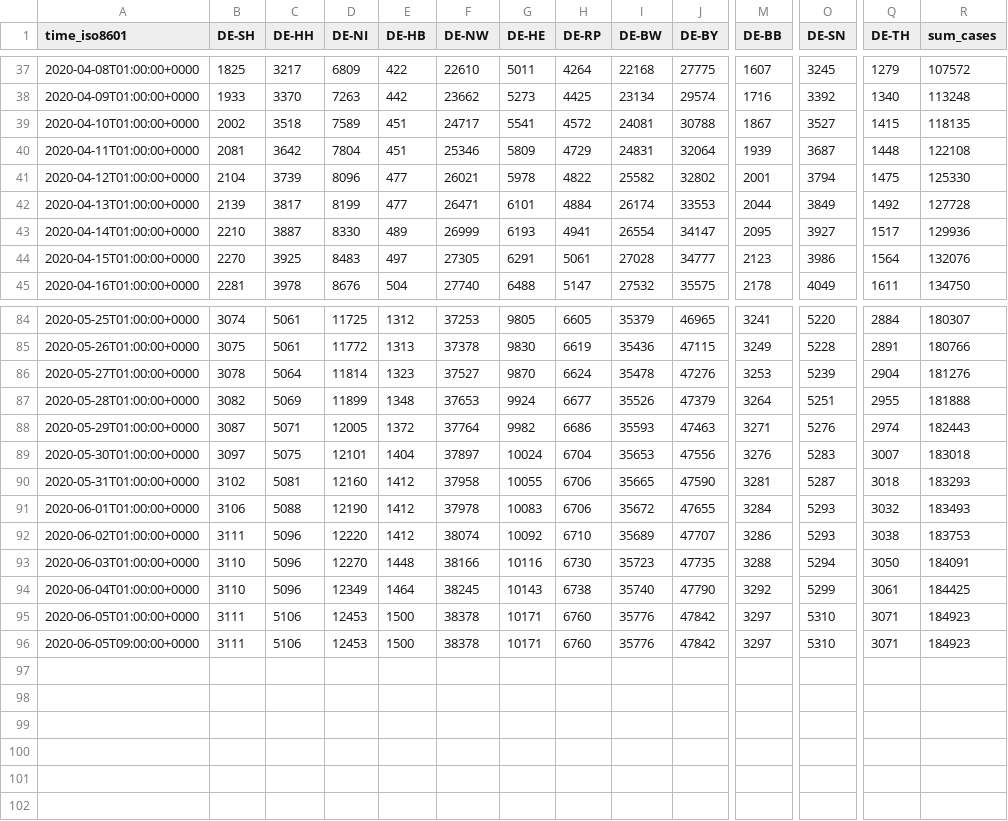
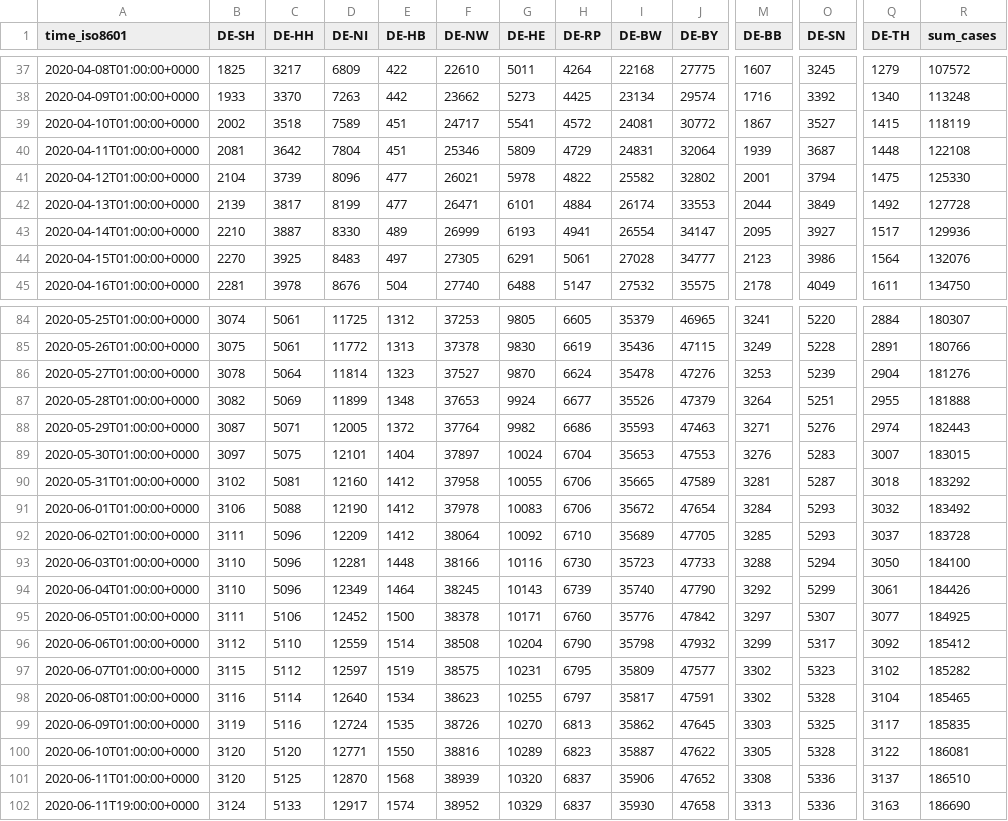
Before and after one commit to jgehrcke/covid-19-germany-gae, a CSV file: cases-rl-crowdsource-by-state.csv, drawn as a sheet; only a part is shown, gaps mark what is left out; removed rows and columns are numbered as before the commit, all else as after; rows hold the shown columns only; the diff names each change by its address in the sheet, - before the commit and + after, or states it on an @@ line.

Commit message:
cases-rl-*: update: 06-11

```diff
--- a/cases-rl-crowdsource-by-state.csv
+++ b/cases-rl-crowdsource-by-state.csv
-J39 (DE-BY): 30788
+J39 (DE-BY): 30772
-R39 (sum_cases): 118135
+R39 (sum_cases): 118119
-J89 (DE-BY): 47556
+J89 (DE-BY): 47553
-R89 (sum_cases): 183018
+R89 (sum_cases): 183015
-J90 (DE-BY): 47590
+J90 (DE-BY): 47589
-R90 (sum_cases): 183293
+R90 (sum_cases): 183292
-J91 (DE-BY): 47655
+J91 (DE-BY): 47654
-R91 (sum_cases): 183493
+R91 (sum_cases): 183492
-D92 (DE-NI): 12220
+D92 (DE-NI): 12209
-F92 (DE-NW): 38074
+F92 (DE-NW): 38064
-J92 (DE-BY): 47707
+J92 (DE-BY): 47705
-M92 (DE-BB): 3286
+M92 (DE-BB): 3285
-Q92 (DE-TH): 3038
+Q92 (DE-TH): 3037
-R92 (sum_cases): 183753
+R92 (sum_cases): 183728
-D93 (DE-NI): 12270
+D93 (DE-NI): 12281
-J93 (DE-BY): 47735
+J93 (DE-BY): 47733
-R93 (sum_cases): 184091
+R93 (sum_cases): 184100
-H94 (DE-RP): 6738
+H94 (DE-RP): 6739
-R94 (sum_cases): 184425
+R94 (sum_cases): 184426
-D95 (DE-NI): 12453
+D95 (DE-NI): 12452
-O95 (DE-SN): 5310
+O95 (DE-SN): 5307
-Q95 (DE-TH): 3071
+Q95 (DE-TH): 3077
-R95 (sum_cases): 184923
+R95 (sum_cases): 184925
-row 96: 2020-06-05T09:00:00+0000 | 3111 | 5106 | 12453 | 1500 | 38378 | 10171 | 6760 | 35776 | 47842 | 3297 | 5310 | 3071 | 184923
+row 96: 2020-06-06T01:00:00+0000 | 3112 | 5110 | 12559 | 1514 | 38508 | 10204 | 6790 | 35798 | 47932 | 3299 | 5317 | 3092 | 185412
+row 97: 2020-06-07T01:00:00+0000 | 3115 | 5112 | 12597 | 1519 | 38575 | 10231 | 6795 | 35809 | 47577 | 3302 | 5323 | 3102 | 185282
+row 98: 2020-06-08T01:00:00+0000 | 3116 | 5114 | 12640 | 1534 | 38623 | 10255 | 6797 | 35817 | 47591 | 3302 | 5328 | 3104 | 185465
+row 99: 2020-06-09T01:00:00+0000 | 3119 | 5116 | 12724 | 1535 | 38726 | 10270 | 6813 | 35862 | 47645 | 3303 | 5325 | 3117 | 185835
+row 100: 2020-06-10T01:00:00+0000 | 3120 | 5120 | 12771 | 1550 | 38816 | 10289 | 6823 | 35887 | 47622 | 3305 | 5328 | 3122 | 186081
+row 101: 2020-06-11T01:00:00+0000 | 3120 | 5125 | 12870 | 1568 | 38939 | 10320 | 6837 | 35906 | 47652 | 3308 | 5336 | 3137 | 186510
+row 102: 2020-06-11T19:00:00+0000 | 3124 | 5133 | 12917 | 1574 | 38952 | 10329 | 6837 | 35930 | 47658 | 3313 | 5336 | 3163 | 186690
```
Also changed, not shown: 1 other file.
